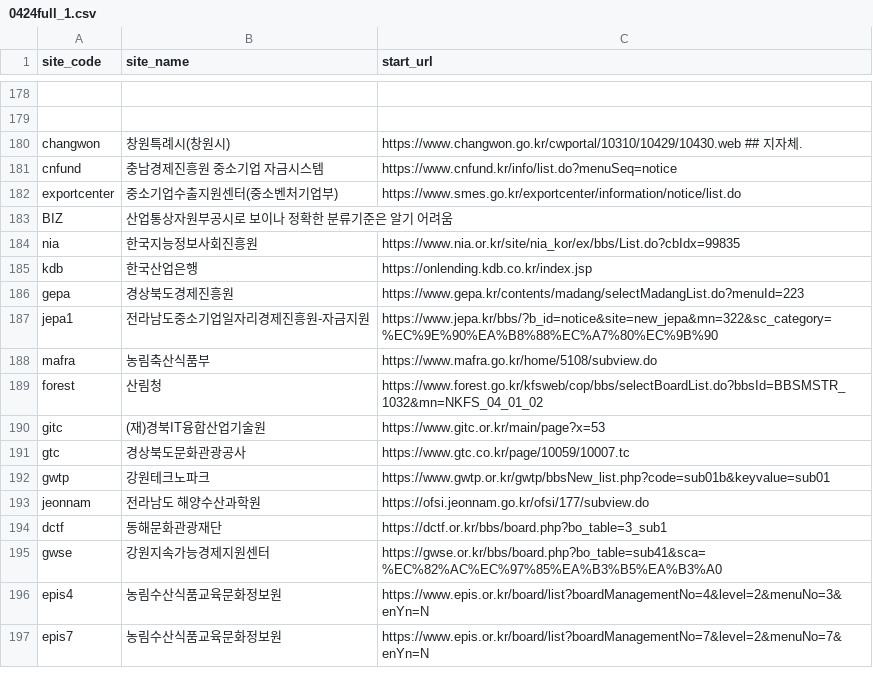
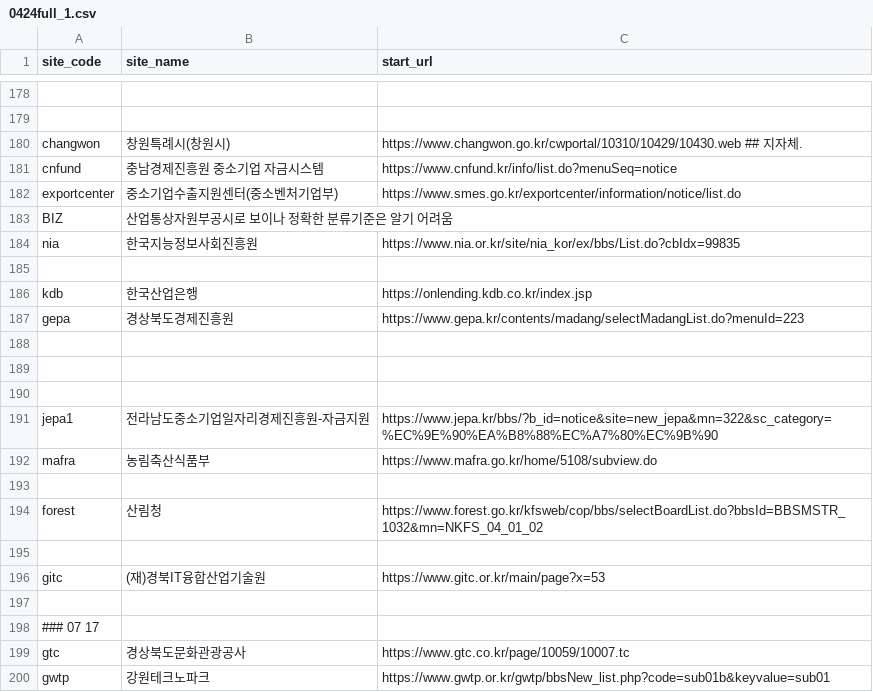
Before and after one commit to baltop/bizsup2, a CSV file: 0424full_1.csv, drawn as a sheet; only a part is shown, gaps mark what is left out; the shorter side is filled out with more unchanged rows; the diff names each change by its address in the sheet, - before the commit and + after, or states it on an @@ line.

```diff
--- a/0424full_1.csv
+++ b/0424full_1.csv
+row 185: (empty)
+row 188: (empty)
+row 189: (empty)
+row 190: (empty)
+row 193: (empty)
+row 195: (empty)
+row 197: (empty)
+row 198: ### 07 17
```
Also changed, not shown: 1 other file.
